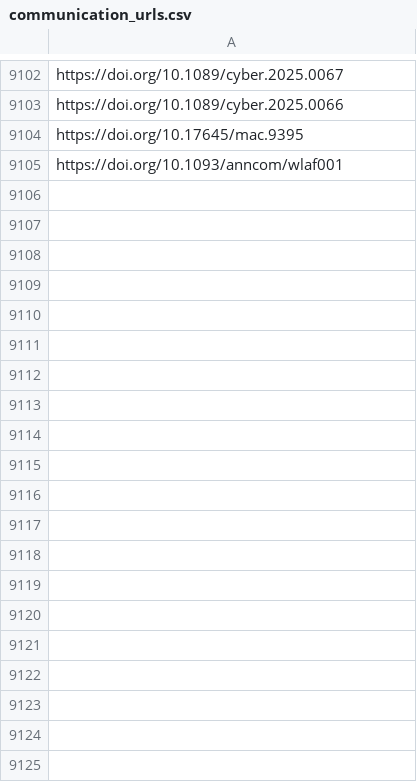
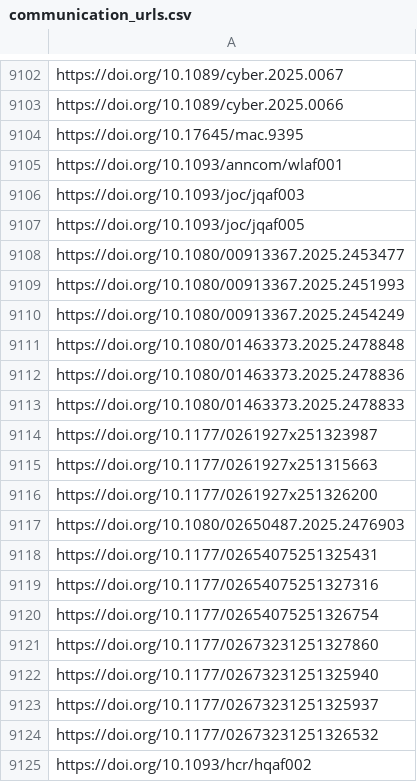
Before and after one commit to jacob-long/picnic, a CSV file: memory/communication_urls.csv, drawn as a sheet; only a part is shown, gaps mark what is left out; the diff covers the shown part only; the diff names each change by its address in the sheet, - before the commit and + after, or states it on an @@ line.

```diff
--- a/memory/communication_urls.csv
+++ b/memory/communication_urls.csv
+row 9106: https://doi.org/10.1093/joc/jqaf003
+row 9107: https://doi.org/10.1093/joc/jqaf005
+row 9108: https://doi.org/10.1080/00913367.2025.2453477
+row 9109: https://doi.org/10.1080/00913367.2025.2451993
+row 9110: https://doi.org/10.1080/00913367.2025.2454249
+row 9111: https://doi.org/10.1080/01463373.2025.2478848
+row 9112: https://doi.org/10.1080/01463373.2025.2478836
+row 9113: https://doi.org/10.1080/01463373.2025.2478833
+row 9114: https://doi.org/10.1177/0261927x251323987
+row 9115: https://doi.org/10.1177/0261927x251315663
+row 9116: https://doi.org/10.1177/0261927x251326200
+row 9117: https://doi.org/10.1080/02650487.2025.2476903
+row 9118: https://doi.org/10.1177/02654075251325431
+row 9119: https://doi.org/10.1177/02654075251327316
+row 9120: https://doi.org/10.1177/02654075251326754
+row 9121: https://doi.org/10.1177/02673231251327860
+row 9122: https://doi.org/10.1177/02673231251325940
+row 9123: https://doi.org/10.1177/02673231251325937
+row 9124: https://doi.org/10.1177/02673231251326532
+row 9125: https://doi.org/10.1093/hcr/hqaf002
```
Also changed, not shown: 53 added rows elsewhere in this file, memory/po_urls.csv, memory/politics_urls.csv, 11 other files.
